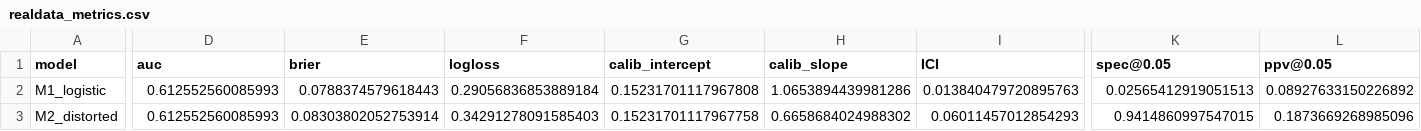
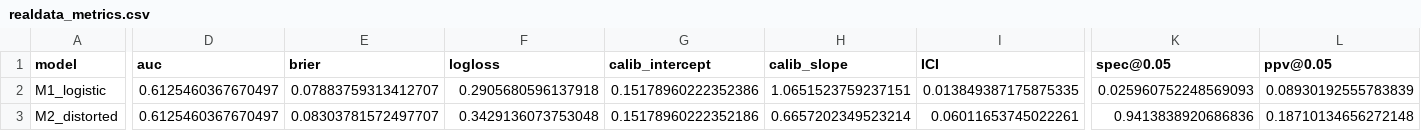
Before and after one commit to bougtoir/observation-prediction-representation, a CSV file: analysis/realdata_metrics.csv, drawn as a sheet; only a part is shown, gaps mark what is left out; the diff covers the shown part only; the diff names each change by its address in the sheet, - before the commit and + after, or states it on an @@ line.

```diff
--- a/analysis/realdata_metrics.csv
+++ b/analysis/realdata_metrics.csv
-D2:D3 (auc): 0.612552560085993
+D2:D3 (auc): 0.6125460367670497
-E2 (brier): 0.0788374579618443
+E2 (brier): 0.07883759313412707
-F2 (logloss): 0.29056836853889184
+F2 (logloss): 0.2905680596137918
-G2 (calib_intercept): 0.15231701117967808
+G2 (calib_intercept): 0.15178960222352386
-H2 (calib_slope): 1.0653894439981286
+H2 (calib_slope): 1.0651523759237151
-I2 (ICI): 0.013840479720895763
+I2 (ICI): 0.013849387175875335
-K2 (spec@0.05): 0.02565412919051513
+K2 (spec@0.05): 0.025960752248569093
-L2 (ppv@0.05): 0.08927633150226892
+L2 (ppv@0.05): 0.08930192555783839
-E3 (brier): 0.08303802052753914
+E3 (brier): 0.08303781572497707
-F3 (logloss): 0.34291278091585403
+F3 (logloss): 0.3429136073753048
-G3 (calib_intercept): 0.15231701117967758
+G3 (calib_intercept): 0.15178960222352186
-H3 (calib_slope): 0.6658684024988302
+H3 (calib_slope): 0.6657202349523214
-I3 (ICI): 0.06011457012854293
+I3 (ICI): 0.06011653745022261
-K3 (spec@0.05): 0.9414860997547015
+K3 (spec@0.05): 0.9413838920686836
-L3 (ppv@0.05): 0.1873669268985096
+L3 (ppv@0.05): 0.18710134656272148
```
Also changed, not shown: 1 added row and 34 edited cells elsewhere in this file, analysis/finite_sample.csv, analysis/simulation_summary.csv, 34 other files.
